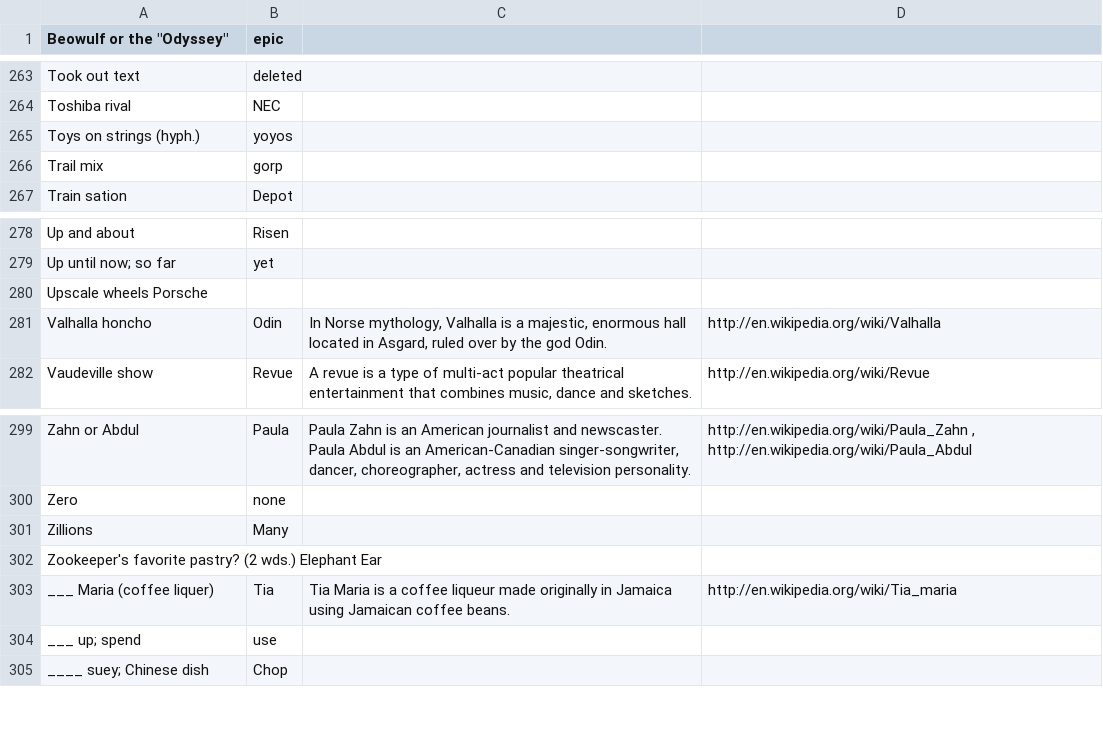
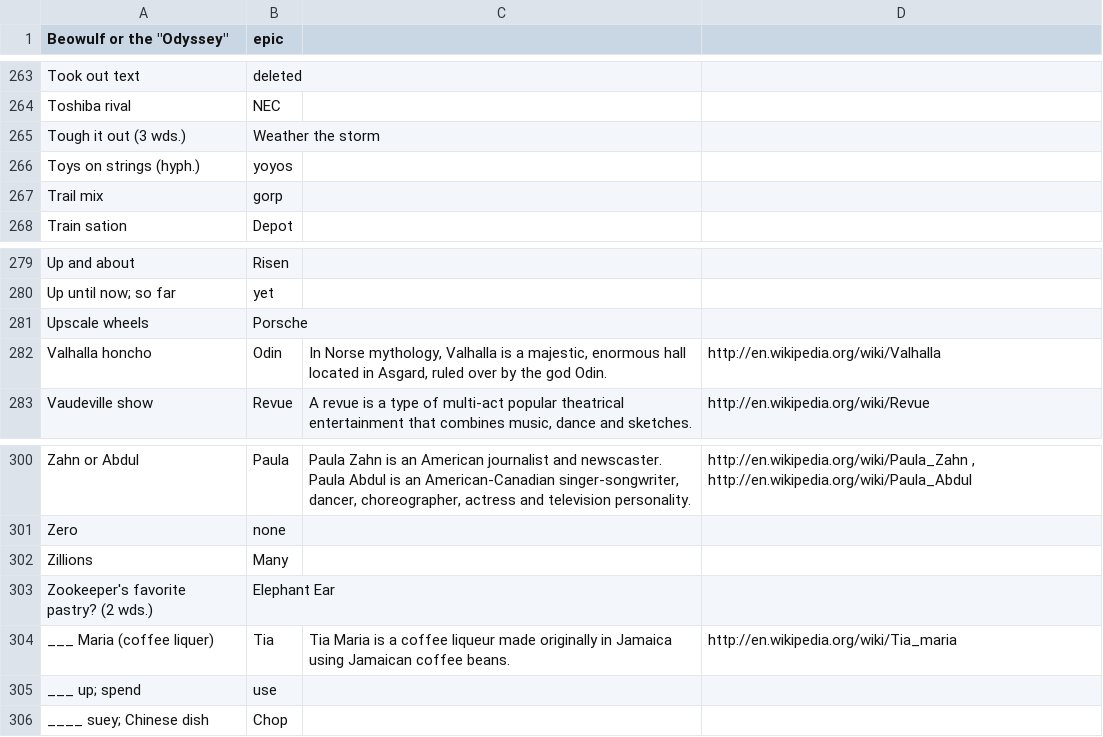
Before and after one commit to KamarajuKusumanchi/crossword, a TSV file: database/cross_word_database.tsv, drawn as a sheet; only a part is shown, gaps mark what is left out; removed rows and columns are numbered as before the commit, all else as after; the diff covers the shown part only; the diff names each change by its address in the sheet, - before the commit and + after, or states it on an @@ line.

```diff
--- a/database/cross_word_database.tsv
+++ b/database/cross_word_database.tsv
+row 265: Tough it out (3 wds.) | Weather the storm
-row 280: Upscale wheels Porsche
+row 281: Upscale wheels | Porsche
-row 302: Zookeeper's favorite pastry? (2 wds.) Elephant Ear
+row 303: Zookeeper's favorite pastry? (2 wds.) | Elephant Ear
```
Also changed, not shown: 5 added rows and 5 removed rows elsewhere in this file, 1 other file.
